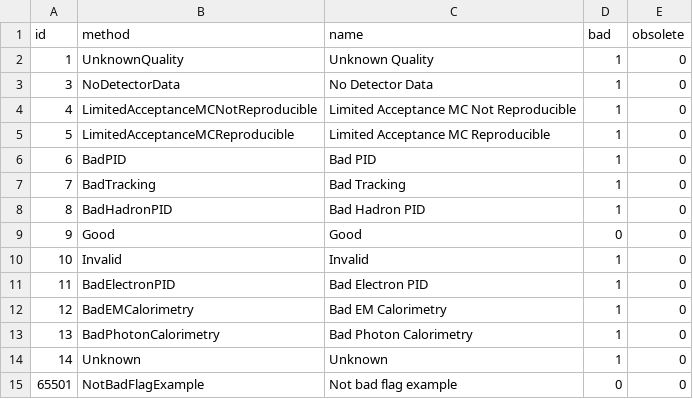
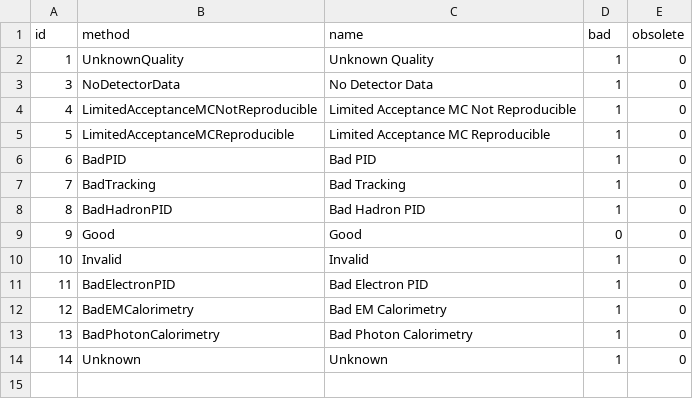
Before and after one commit to sawenzel/AliceO2, a CSV file: DataFormats/QualityControl/etc/flagTypes.csv, drawn as a sheet; the diff names each change by its address in the sheet, - before the commit and + after, or states it on an @@ line.

Commit message:
Remove the obsolete NotBadFlagExample (#13152)
* Remove the obsolete NotBadFlagExamply

* remove from the test

```diff
--- a/DataFormats/QualityControl/etc/flagTypes.csv
+++ b/DataFormats/QualityControl/etc/flagTypes.csv
-row 15: 65501 | NotBadFlagExample | Not bad flag example | 0 | 0
```
Also changed, not shown: 1 other file.
